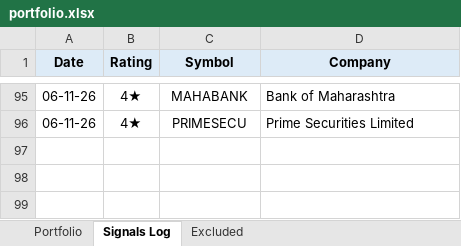
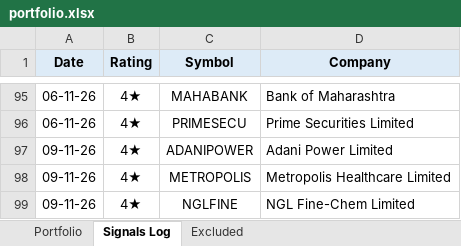
Before and after one commit to learningblueoceancapital-png/nse-deals-monitor, an Excel workbook: portfolio.xlsx, sheet Signals Log, drawn as a sheet; only a part is shown, gaps mark what is left out; values as stored, in another font and other column widths than the file's, no borders; the diff names each change by its address in the sheet, - before the commit and + after, or states it on an @@ line.

```diff
--- a/portfolio.xlsx (sheet Signals Log)
+++ b/portfolio.xlsx (sheet Signals Log)
+row 97: 09-11-26 | 4★ | ADANIPOWER | Adani Power Limited
+row 98: 09-11-26 | 4★ | METROPOLIS | Metropolis Healthcare Limited
+row 99: 09-11-26 | 4★ | NGLFINE | NGL Fine-Chem Limited
```
Also changed, not shown: sheet Portfolio, sheet Excluded, 3 other files.
